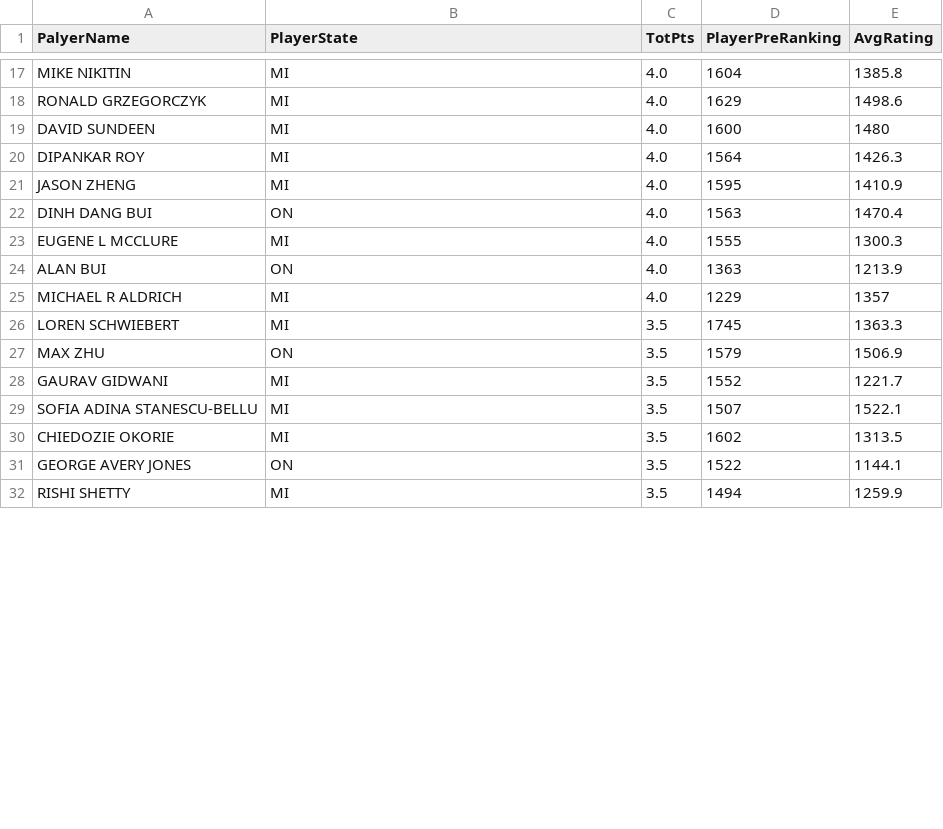
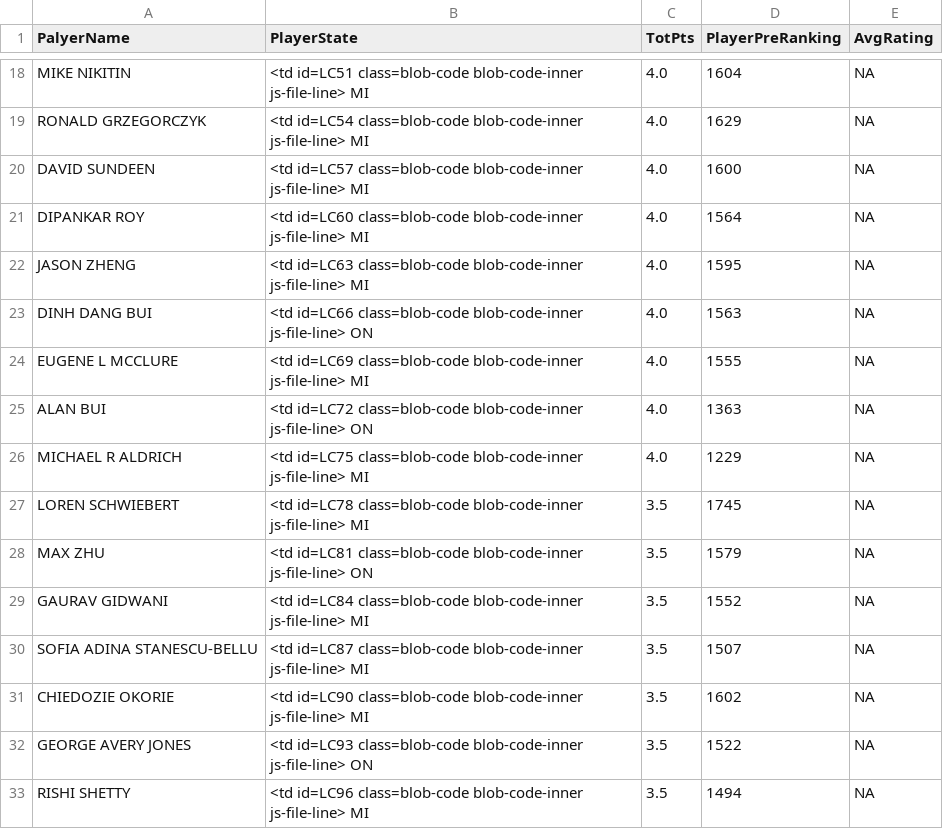
Before and after one commit to mlforsachid/MSDSQ1, a CSV file: Data607/Week4/output.csv, drawn as a sheet; only a part is shown, gaps mark what is left out; the diff covers the shown part only.

```diff
--- a/Data607/Week4/output.csv
+++ b/Data607/Week4/output.csv
@@ -17,16 +18,16 @@
-"MIKE NIKITIN","MI","4.0","1604",1385.8
-"RONALD GRZEGORCZYK","MI","4.0","1629",1498.6
-"DAVID SUNDEEN","MI","4.0","1600",1480
-"DIPANKAR ROY","MI","4.0","1564",1426.3
-"JASON ZHENG","MI","4.0","1595",1410.9
-"DINH DANG BUI","ON","4.0","1563",1470.4
-"EUGENE L MCCLURE","MI","4.0","1555",1300.3
-"ALAN BUI","ON","4.0","1363",1213.9
-"MICHAEL R ALDRICH","MI","4.0","1229",1357
-"LOREN SCHWIEBERT","MI","3.5","1745",1363.3
-"MAX ZHU","ON","3.5","1579",1506.9
-"GAURAV GIDWANI","MI","3.5","1552",1221.7
-"SOFIA ADINA STANESCU-BELLU","MI","3.5","1507",1522.1
-"CHIEDOZIE OKORIE","MI","3.5","1602",1313.5
-"GEORGE AVERY JONES","ON","3.5","1522",1144.1
-"RISHI SHETTY","MI","3.5","1494",1259.9
+"MIKE NIKITIN","<td id=LC51 class=blob-code blob-code-inner js-file-line>   MI","4.0","1604",NA
+"RONALD GRZEGORCZYK","<td id=LC54 class=blob-code blob-code-inner js-file-line>   MI","4.0","1629",NA
+"DAVID SUNDEEN","<td id=LC57 class=blob-code blob-code-inner js-file-line>   MI","4.0","1600",NA
+"DIPANKAR ROY","<td id=LC60 class=blob-code blob-code-inner js-file-line>   MI","4.0","1564",NA
+"JASON ZHENG","<td id=LC63 class=blob-code blob-code-inner js-file-line>   MI","4.0","1595",NA
+"DINH DANG BUI","<td id=LC66 class=blob-code blob-code-inner js-file-line>   ON","4.0","1563",NA
+"EUGENE L MCCLURE","<td id=LC69 class=blob-code blob-code-inner js-file-line>   MI","4.0","1555",NA
+"ALAN BUI","<td id=LC72 class=blob-code blob-code-inner js-file-line>   ON","4.0","1363",NA
+"MICHAEL R ALDRICH","<td id=LC75 class=blob-code blob-code-inner js-file-line>   MI","4.0","1229",NA
+"LOREN SCHWIEBERT","<td id=LC78 class=blob-code blob-code-inner js-file-line>   MI","3.5","1745",NA
+"MAX ZHU","<td id=LC81 class=blob-code blob-code-inner js-file-line>   ON","3.5","1579",NA
+"GAURAV GIDWANI","<td id=LC84 class=blob-code blob-code-inner js-file-line>   MI","3.5","1552",NA
+"SOFIA ADINA STANESCU-BELLU","<td id=LC87 class=blob-code blob-code-inner js-file-line>   MI","3.5","1507",NA
+"CHIEDOZIE OKORIE","<td id=LC90 class=blob-code blob-code-inner js-file-line>   MI","3.5","1602",NA
+"GEORGE AVERY JONES","<td id=LC93 class=blob-code blob-code-inner js-file-line>   ON","3.5","1522",NA
+"RISHI SHETTY","<td id=LC96 class=blob-code blob-code-inner js-file-line>   MI","3.5","1494",NA
```
Also changed, not shown: 1 added row and 96 edited cells elsewhere in this file, 4 other files.
